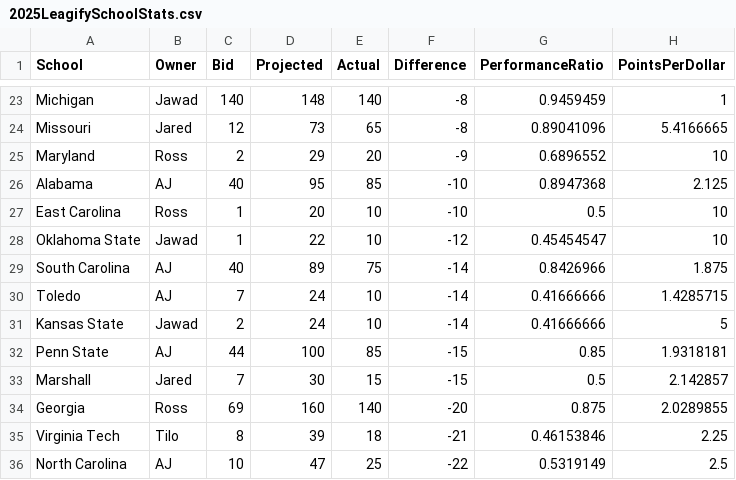
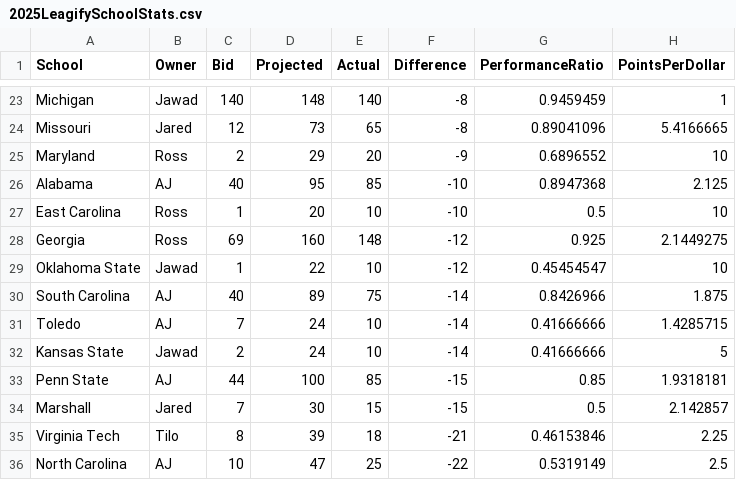
Before and after one commit to zo0o0ot/draft-scorer-nfl, a CSV file: leagify-result-stats/2025/2025LeagifySchoolStats.csv, drawn as a sheet; only a part is shown, gaps mark what is left out.

```diff
--- a/leagify-result-stats/2025/2025LeagifySchoolStats.csv
+++ b/leagify-result-stats/2025/2025LeagifySchoolStats.csv
@@ -27,2 +27,3 @@ Alabama,AJ,40,95,85,-10,0.8947368,2.125
 East Carolina,Ross,1,20,10,-10,0.5,10
+Georgia,Ross,69,160,148,-12,0.925,2.1449275
 Oklahoma State,Jawad,1,22,10,-12,0.45454547,10
@@ -33,3 +34,2 @@ Penn State,AJ,44,100,85,-15,0.85,1.9318181
 Marshall,Jared,7,30,15,-15,0.5,2.142857
-Georgia,Ross,69,160,140,-20,0.875,2.0289855
 Virginia Tech,Tilo,8,39,18,-21,0.46153846,2.25
```
Also changed, not shown: leagify-result-stats/2025/2025DraftPointsBySchool.csv, 3 other files.
